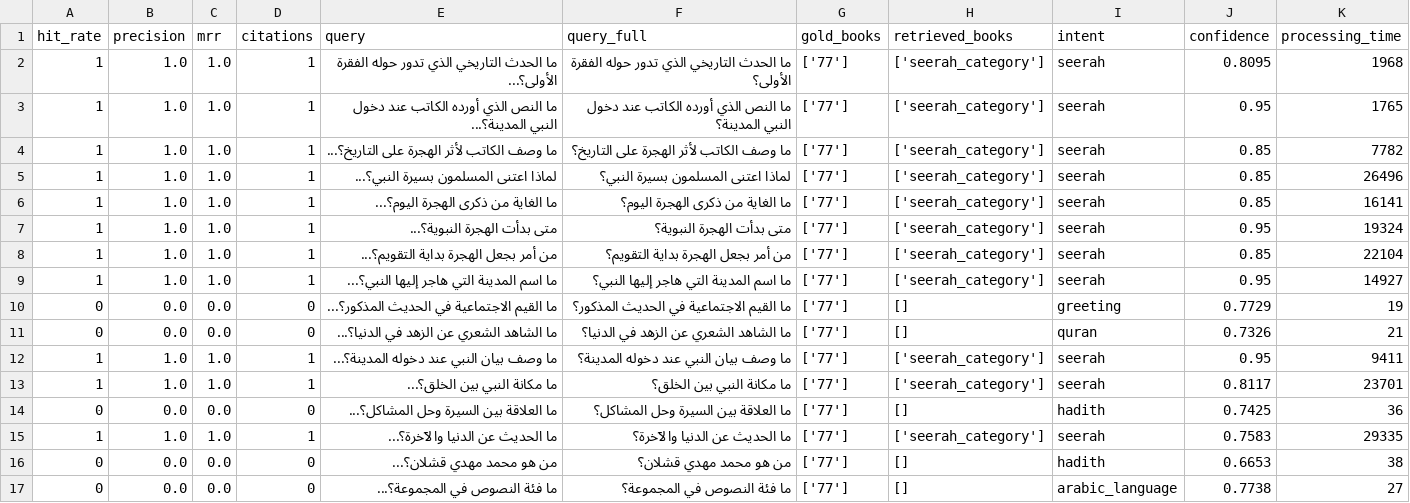
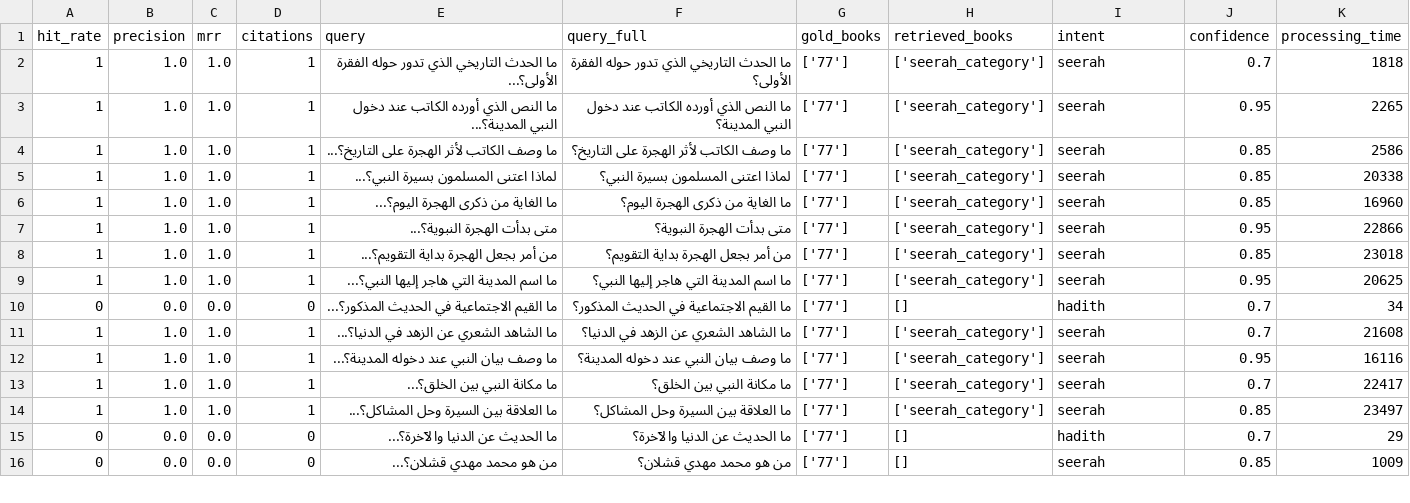
Before and after one commit to Kandil7/Burhan, a CSV file: rag_eval_results.csv, drawn as a sheet; only a part is shown; the diff covers the shown part only.

Commit message:
fix(rag): improve intent classification and dataset accuracy
- Modify hybrid classifier to prioritize keyword matches, even with low confidence
- Ensure embedding classification only occurs when no keywords are found
- Add error column to RAG eval results
- Update several incorrect intent classifications in the dataset

```diff
--- a/rag_eval_results.csv
+++ b/rag_eval_results.csv
@@ -1,17 +1,16 @@
 hit_rate,precision,mrr,citations,query,query_full,gold_books,retrieved_books,intent,confidence,processing_time
-1,1.0,1.0,1,ما الحدث التاريخي الذي تدور حوله الفقرة الأولى؟...,ما الحدث التاريخي الذي تدور حوله الفقرة الأولى؟,['77'],['seerah_category'],seerah,0.8095,1968
-1,1.0,1.0,1,ما النص الذي أورده الكاتب عند دخول النبي المدينة؟...,ما النص الذي أورده الكاتب عند دخول النبي المدينة؟,['77'],['seerah_category'],seerah,0.95,1765
-1,1.0,1.0,1,ما وصف الكاتب لأثر الهجرة على التاريخ؟...,ما وصف الكاتب لأثر الهجرة على التاريخ؟,['77'],['seerah_category'],seerah,0.85,7782
-1,1.0,1.0,1,لماذا اعتنى المسلمون بسيرة النبي؟...,لماذا اعتنى المسلمون بسيرة النبي؟,['77'],['seerah_category'],seerah,0.85,26496
-1,1.0,1.0,1,ما الغاية من ذكرى الهجرة اليوم؟...,ما الغاية من ذكرى الهجرة اليوم؟,['77'],['seerah_category'],seerah,0.85,16141
-1,1.0,1.0,1,متى بدأت الهجرة النبوية؟...,متى بدأت الهجرة النبوية؟,['77'],['seerah_category'],seerah,0.95,19324
-1,1.0,1.0,1,من أمر بجعل الهجرة بداية التقويم؟...,من أمر بجعل الهجرة بداية التقويم؟,['77'],['seerah_category'],seerah,0.85,22104
-1,1.0,1.0,1,ما اسم المدينة التي هاجر إليها النبي؟...,ما اسم المدينة التي هاجر إليها النبي؟,['77'],['seerah_category'],seerah,0.95,14927
-0,0.0,0.0,0,ما القيم الاجتماعية في الحديث المذكور؟...,ما القيم الاجتماعية في الحديث المذكور؟,['77'],[],greeting,0.7729,19
-0,0.0,0.0,0,ما الشاهد الشعري عن الزهد في الدنيا؟...,ما الشاهد الشعري عن الزهد في الدنيا؟,['77'],[],quran,0.7326,21
-1,1.0,1.0,1,ما وصف بيان النبي عند دخوله المدينة؟...,ما وصف بيان النبي عند دخوله المدينة؟,['77'],['seerah_category'],seerah,0.95,9411
-1,1.0,1.0,1,ما مكانة النبي بين الخلق؟...,ما مكانة النبي بين الخلق؟,['77'],['seerah_category'],seerah,0.8117,23701
-0,0.0,0.0,0,ما العلاقة بين السيرة وحل المشاكل؟...,ما العلاقة بين السيرة وحل المشاكل؟,['77'],[],hadith,0.7425,36
-1,1.0,1.0,1,ما الحديث عن الدنيا والآخرة؟...,ما الحديث عن الدنيا والآخرة؟,['77'],['seerah_category'],seerah,0.7583,29335
-0,0.0,0.0,0,من هو محمد مهدي قشلان؟...,من هو محمد مهدي قشلان؟,['77'],[],hadith,0.6653,38
-0,0.0,0.0,0,ما فئة النصوص في المجموعة؟...,ما فئة النصوص في المجموعة؟,['77'],[],arabic_language,0.7738,27
+1,1.0,1.0,1,ما الحدث التاريخي الذي تدور حوله الفقرة الأولى؟...,ما الحدث التاريخي الذي تدور حوله الفقرة الأولى؟,['77'],['seerah_category'],seerah,0.7,1818
+1,1.0,1.0,1,ما النص الذي أورده الكاتب عند دخول النبي المدينة؟...,ما النص الذي أورده الكاتب عند دخول النبي المدينة؟,['77'],['seerah_category'],seerah,0.95,2265
+1,1.0,1.0,1,ما وصف الكاتب لأثر الهجرة على التاريخ؟...,ما وصف الكاتب لأثر الهجرة على التاريخ؟,['77'],['seerah_category'],seerah,0.85,2586
+1,1.0,1.0,1,لماذا اعتنى المسلمون بسيرة النبي؟...,لماذا اعتنى المسلمون بسيرة النبي؟,['77'],['seerah_category'],seerah,0.85,20338
+1,1.0,1.0,1,ما الغاية من ذكرى الهجرة اليوم؟...,ما الغاية من ذكرى الهجرة اليوم؟,['77'],['seerah_category'],seerah,0.85,16960
+1,1.0,1.0,1,متى بدأت الهجرة النبوية؟...,متى بدأت الهجرة النبوية؟,['77'],['seerah_category'],seerah,0.95,22866
+1,1.0,1.0,1,من أمر بجعل الهجرة بداية التقويم؟...,من أمر بجعل الهجرة بداية التقويم؟,['77'],['seerah_category'],seerah,0.85,23018
+1,1.0,1.0,1,ما اسم المدينة التي هاجر إليها النبي؟...,ما اسم المدينة التي هاجر إليها النبي؟,['77'],['seerah_category'],seerah,0.95,20625
+0,0.0,0.0,0,ما القيم الاجتماعية في الحديث المذكور؟...,ما القيم الاجتماعية في الحديث المذكور؟,['77'],[],hadith,0.7,34
+1,1.0,1.0,1,ما الشاهد الشعري عن الزهد في الدنيا؟...,ما الشاهد الشعري عن الزهد في الدنيا؟,['77'],['seerah_category'],seerah,0.7,21608
+1,1.0,1.0,1,ما وصف بيان النبي عند دخوله المدينة؟...,ما وصف بيان النبي عند دخوله المدينة؟,['77'],['seerah_category'],seerah,0.95,16116
+1,1.0,1.0,1,ما مكانة النبي بين الخلق؟...,ما مكانة النبي بين الخلق؟,['77'],['seerah_category'],seerah,0.7,22417
+1,1.0,1.0,1,ما العلاقة بين السيرة وحل المشاكل؟...,ما العلاقة بين السيرة وحل المشاكل؟,['77'],['seerah_category'],seerah,0.85,23497
+0,0.0,0.0,0,ما الحديث عن الدنيا والآخرة؟...,ما الحديث عن الدنيا والآخرة؟,['77'],[],hadith,0.7,29
+0,0.0,0.0,0,من هو محمد مهدي قشلان؟...,من هو محمد مهدي قشلان؟,['77'],[],seerah,0.85,1009
```
Also changed, not shown: 2 added rows, 1 removed row and 9 edited cells elsewhere in this file, 1 other file.
